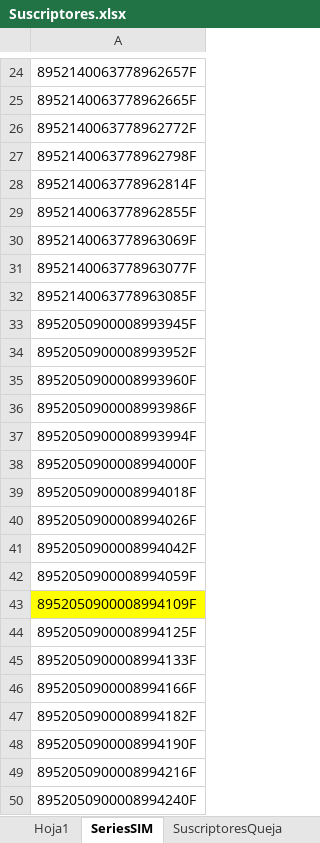
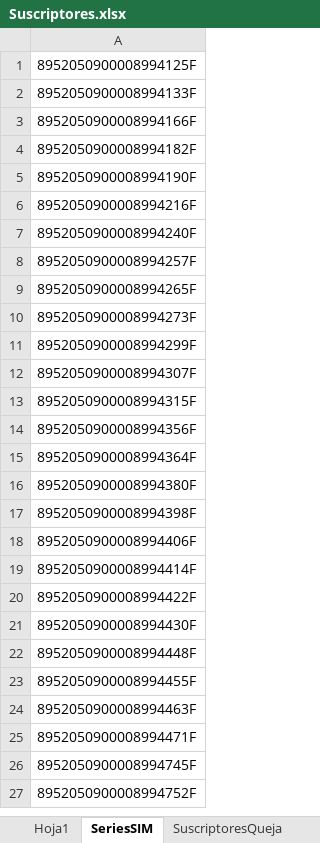
Before and after one commit to Minializ/KatalonStd, an Excel workbook: QA-SFYC/Data Files/AGENDA/Suscriptores.xlsx, sheet SeriesSIM, drawn as a sheet; only a part is shown, gaps mark what is left out; the shorter side is filled out with more unchanged rows; values as stored, in another font and other column widths than the file's, no borders; the diff covers the shown part only; the diff names each change by its address in the sheet, - before the commit and + after, or states it on an @@ line.

```diff
--- a/QA-SFYC/Data Files/AGENDA/Suscriptores.xlsx (sheet SeriesSIM)
+++ b/QA-SFYC/Data Files/AGENDA/Suscriptores.xlsx (sheet SeriesSIM)
-row 24: 8952140063778962657F
-row 25: 8952140063778962665F
-row 26: 8952140063778962772F
-row 27: 8952140063778962798F
-row 28: 8952140063778962814F
-row 29: 8952140063778962855F
-row 30: 8952140063778963069F
-row 31: 8952140063778963077F
-row 32: 8952140063778963085F
-row 33: 8952050900008993945F
-row 34: 8952050900008993952F
-row 35: 8952050900008993960F
-row 36: 8952050900008993986F
-row 37: 8952050900008993994F
-row 38: 8952050900008994000F
-row 39: 8952050900008994018F
-row 40: 8952050900008994026F
-row 41: 8952050900008994042F
-row 42: 8952050900008994059F
-row 43: 8952050900008994109F
```
Also changed, not shown: 23 removed rows elsewhere in this sheet, sheet Hoja1, 3 other files.
